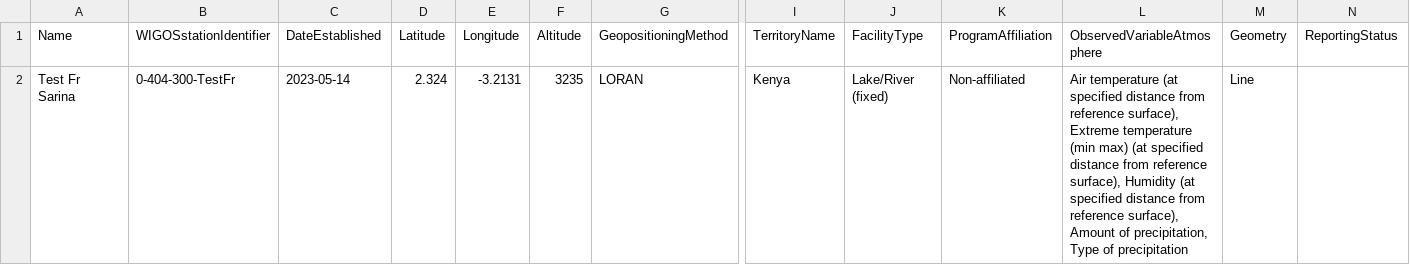
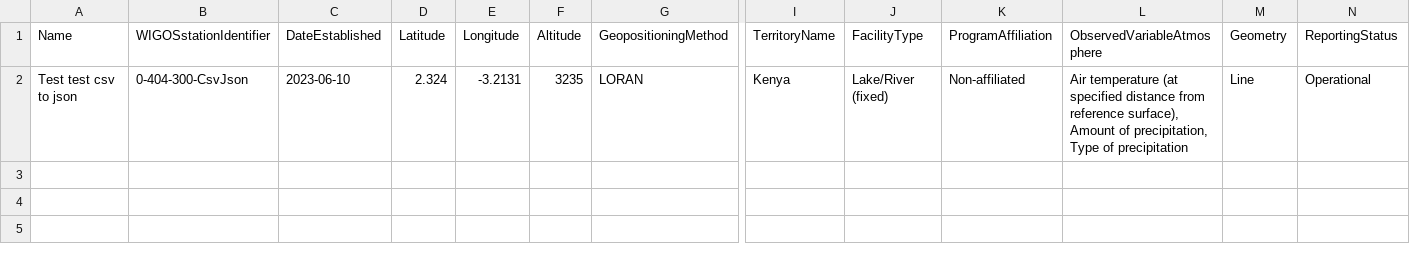
Before and after one commit to sdanioth/oscar-catalogue, a CSV file: example-facility-catalogue_base.csv, drawn as a sheet; only a part is shown, gaps mark what is left out; the diff names each change by its address in the sheet, - before the commit and + after, or states it on an @@ line.

```diff
--- a/example-facility-catalogue_base.csv
+++ b/example-facility-catalogue_base.csv
-A2 (Name): Test Fr Sarina
+A2 (Name): Test test csv to json
-B2 (WIGOSstationIdentifier): 0-404-300-TestFr
+B2 (WIGOSstationIdentifier): 0-404-300-CsvJson
-C2 (DateEstablished): 2023-05-14
+C2 (DateEstablished): 2023-06-10
-L2 (ObservedVariableAtmosphere): …reference surface), Extreme temperature (min max) (at specified distance from reference surface), Humidity (at specified distance from reference surface), Amount of…
+L2 (ObservedVariableAtmosphere): …reference surface), Amount of…
-N2 (ReportingStatus): (empty)
+N2 (ReportingStatus): Operational
```
Also changed, not shown: 9 other files.
